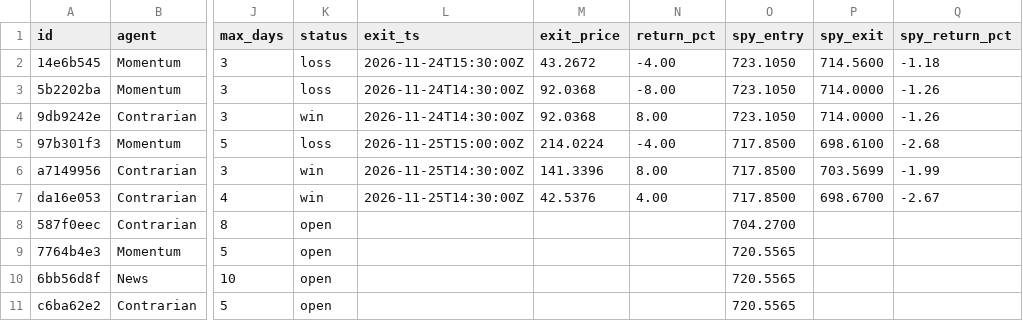
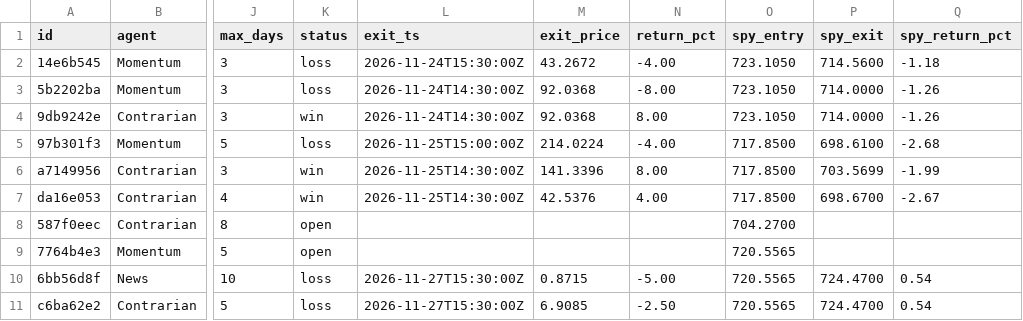
Before and after one commit to romegalv/market-watcher, a CSV file: agent_calls.csv, drawn as a sheet; only a part is shown, gaps mark what is left out; the diff names each change by its address in the sheet, - before the commit and + after, or states it on an @@ line.

Commit message:
agents: 2026-11-27T15:37Z

```diff
--- a/agent_calls.csv
+++ b/agent_calls.csv
-K10:K11 (status): open
+K10:K11 (status): loss
-L10:L11 (exit_ts): (empty)
+L10:L11 (exit_ts): 2026-11-27T15:30:00Z
-M10 (exit_price): (empty)
+M10 (exit_price): 0.8715
-N10 (return_pct): (empty)
+N10 (return_pct): -5.00
-P10:P11 (spy_exit): (empty)
+P10:P11 (spy_exit): 724.4700
-Q10:Q11 (spy_return_pct): (empty)
+Q10:Q11 (spy_return_pct): 0.54
-M11 (exit_price): (empty)
+M11 (exit_price): 6.9085
-N11 (return_pct): (empty)
+N11 (return_pct): -2.50
```
